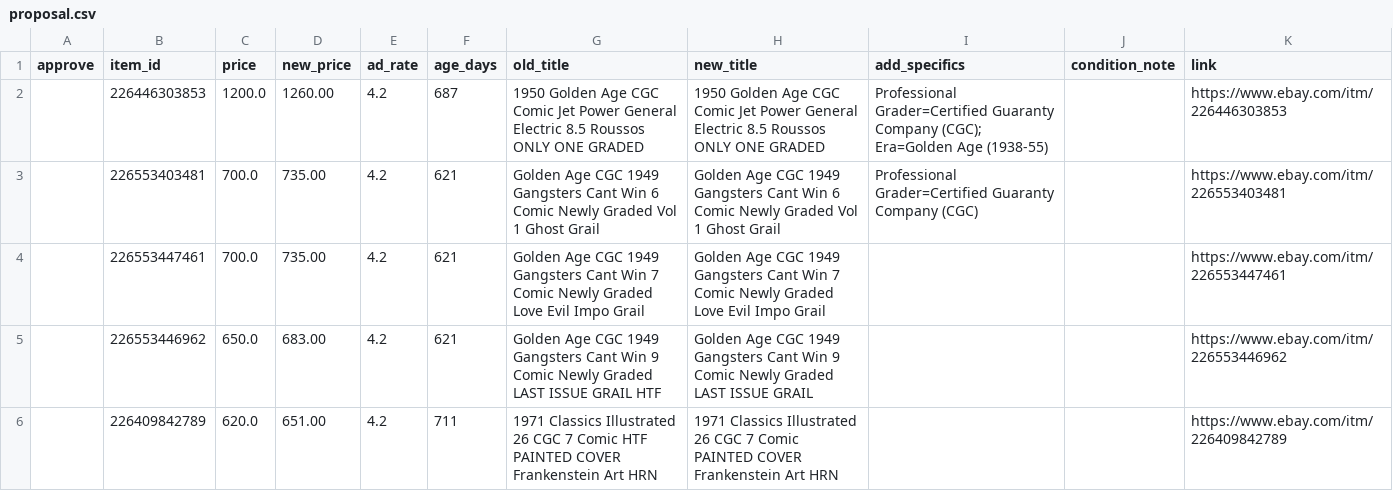
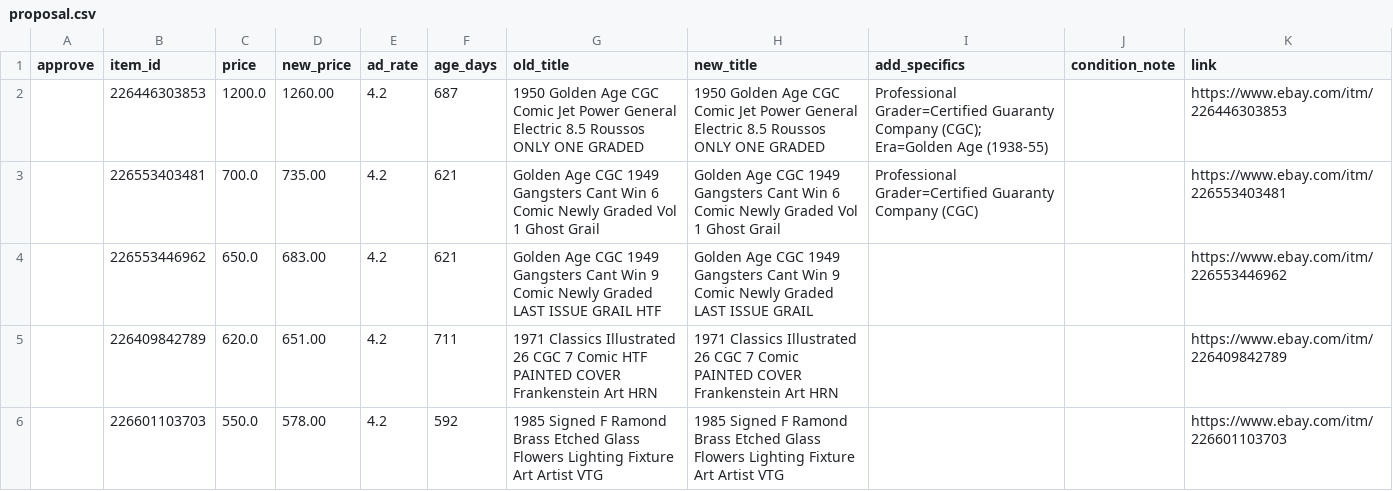
Before and after one commit to cromcomics1/ig-ebay-poster, a CSV file: proposal.csv, drawn as a sheet; removed rows and columns are numbered as before the commit, all else as after; the diff names each change by its address in the sheet, - before the commit and + after, or states it on an @@ line.

Commit message:
Proposal: 5 listings

```diff
--- a/proposal.csv
+++ b/proposal.csv
-row 4:  | 226553447461 | 700.0 | 735.00 | 4.2 | 621 | Golden Age CGC 1949 Gangsters Cant Win 7 Comic Newly Graded Love Evil Impo Grail | Golden Age CGC 1949 Gangsters Cant Win 7 Comic Newly Graded Love Evil Impo Grail |  |  | https://www.ebay.com/itm/226553447461
+row 6:  | 226601103703 | 550.0 | 578.00 | 4.2 | 592 | 1985 Signed F Ramond Brass Etched Glass Flowers Lighting Fixture Art Artist VTG | 1985 Signed F Ramond Brass Etched Glass Flowers Lighting Fixture Art Artist VTG |  |  | https://www.ebay.com/itm/226601103703
```
